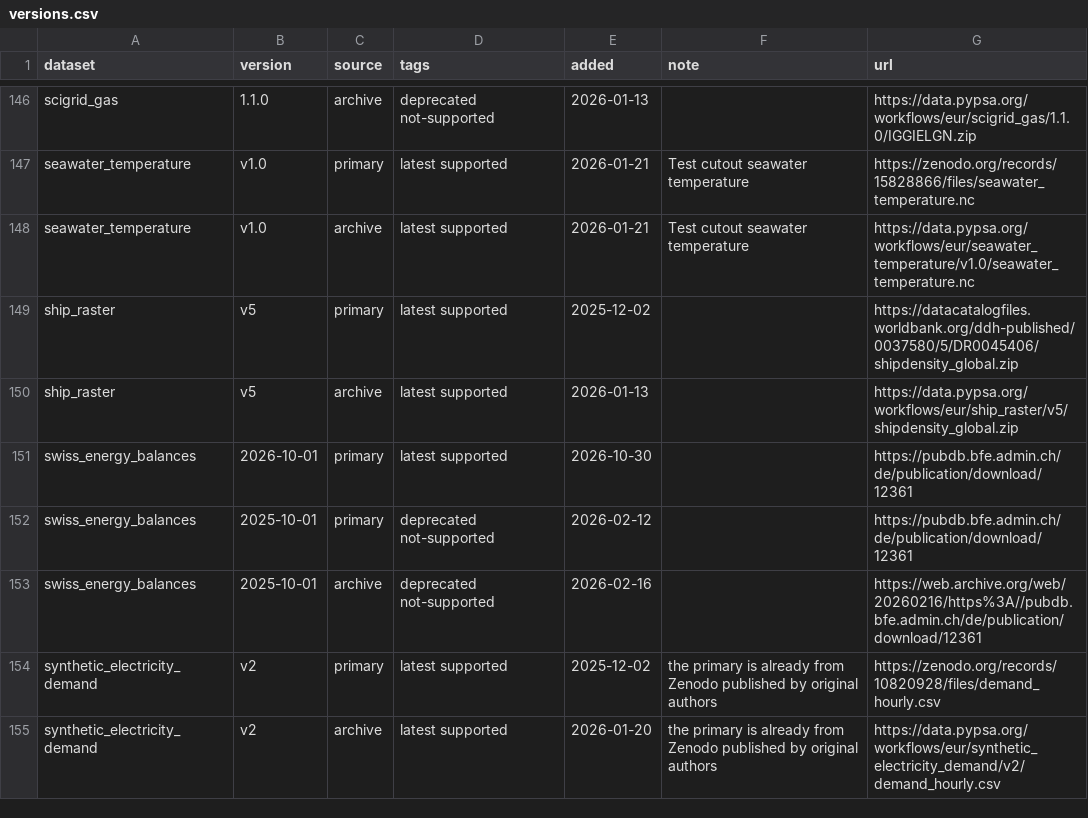
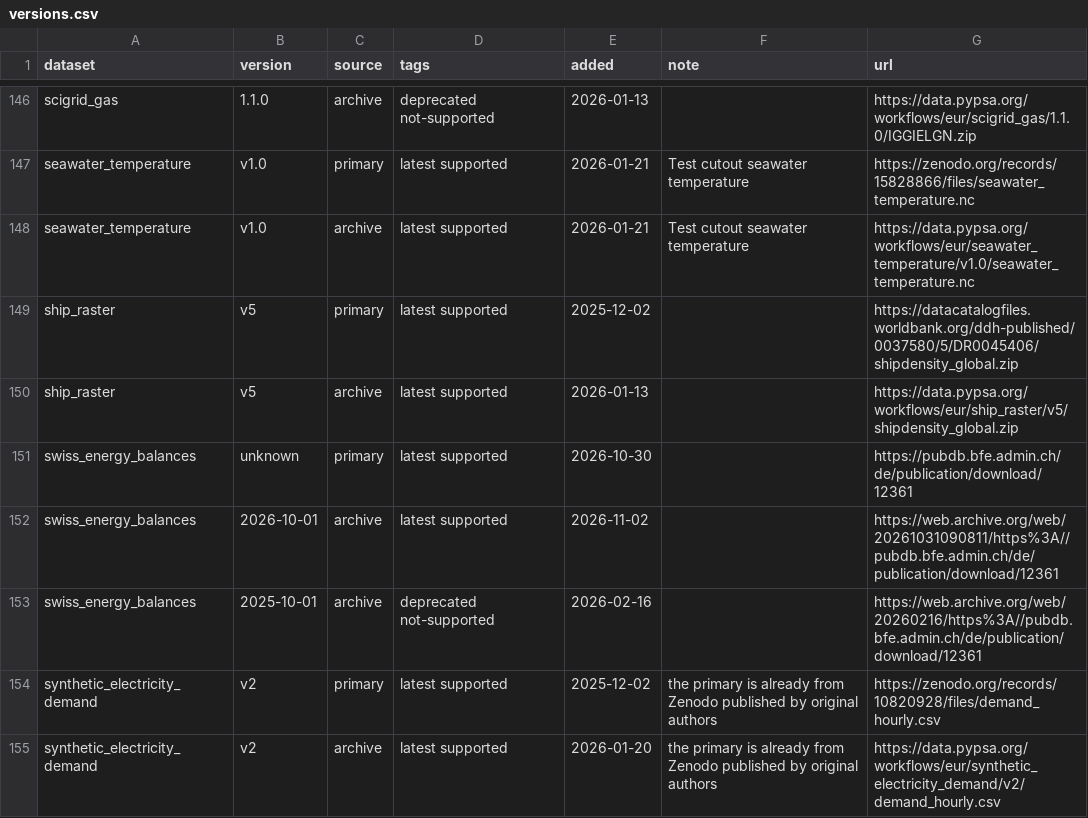
Before and after one commit to open-energy-transition/open-tyndp, a CSV file: data/versions.csv, drawn as a sheet; only a part is shown, gaps mark what is left out.

Commit message:
fix: mark Swiss energy balances primary version as unknown (#2385)
The source replaces the data behind the same URL, so keep a single primary entry.
Add a Wayback Machine archive entry for the 2026-10-01 edition.

(cherry picked from commit 8d4b7d3073e027f52aabcd4675afcb47b767cdc5)

```diff
--- a/data/versions.csv
+++ b/data/versions.csv
@@ -150,4 +150,4 @@ ship_raster,v5,primary,latest supported,2025-12-02,,https://datacatalogfiles.wor
 ship_raster,v5,archive,latest supported,2026-01-13,,https://data.pypsa.org/workflows/eur/ship_raster/v5/shipdensity_global.zip
-swiss_energy_balances,2026-10-01,primary,latest supported,2026-10-30,,https://pubdb.bfe.admin.ch/de/publication/download/12361
-swiss_energy_balances,2025-10-01,primary,deprecated not-supported,2026-02-12,,https://pubdb.bfe.admin.ch/de/publication/download/12361
+swiss_energy_balances,unknown,primary,latest supported,2026-10-30,,https://pubdb.bfe.admin.ch/de/publication/download/12361
+swiss_energy_balances,2026-10-01,archive,latest supported,2026-11-02,,https://web.archive.org/web/20261031090811/https%3A//pubdb.bfe.admin.ch/de/publication/download/12361
 swiss_energy_balances,2025-10-01,archive,deprecated not-supported,2026-02-16,,https://web.archive.org/web/20260216/https%3A//pubdb.bfe.admin.ch/de/publication/download/12361
```
